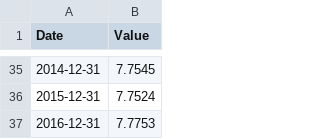
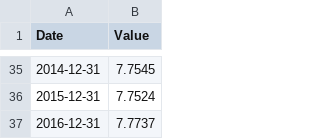
Before and after one commit to dragonfly90/CognitiveUserInterface, a CSV file: SIMCogClient/stockprice/data2.csv, drawn as a sheet; only a part is shown, gaps mark what is left out.

```diff
--- a/SIMCogClient/stockprice/data2.csv
+++ b/SIMCogClient/stockprice/data2.csv
@@ -36,2 +36,2 @@ Date	Value
 2015-12-31	7.7524
-2016-12-31	7.7753
+2016-12-31	7.7737
```
Also changed, not shown: SIMCogClient/stockprice/data.csv, 5 other files.
